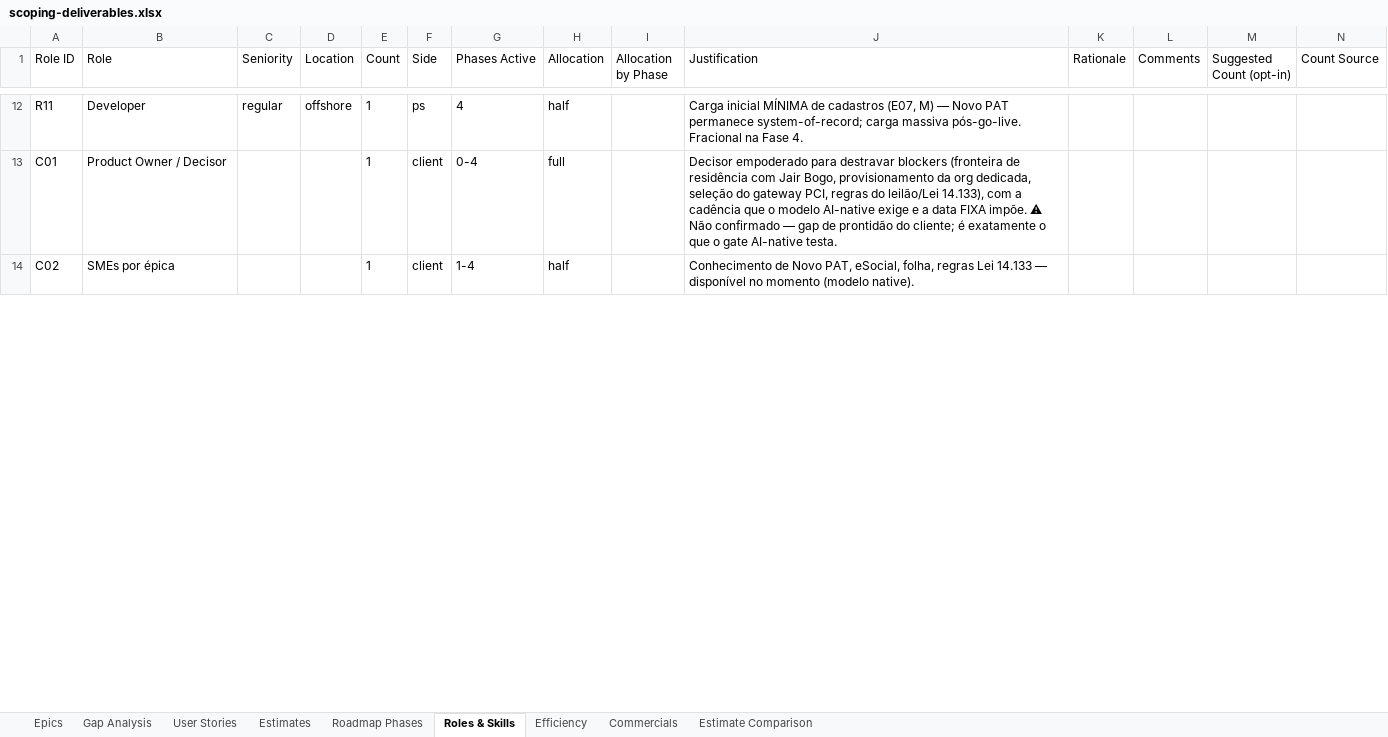
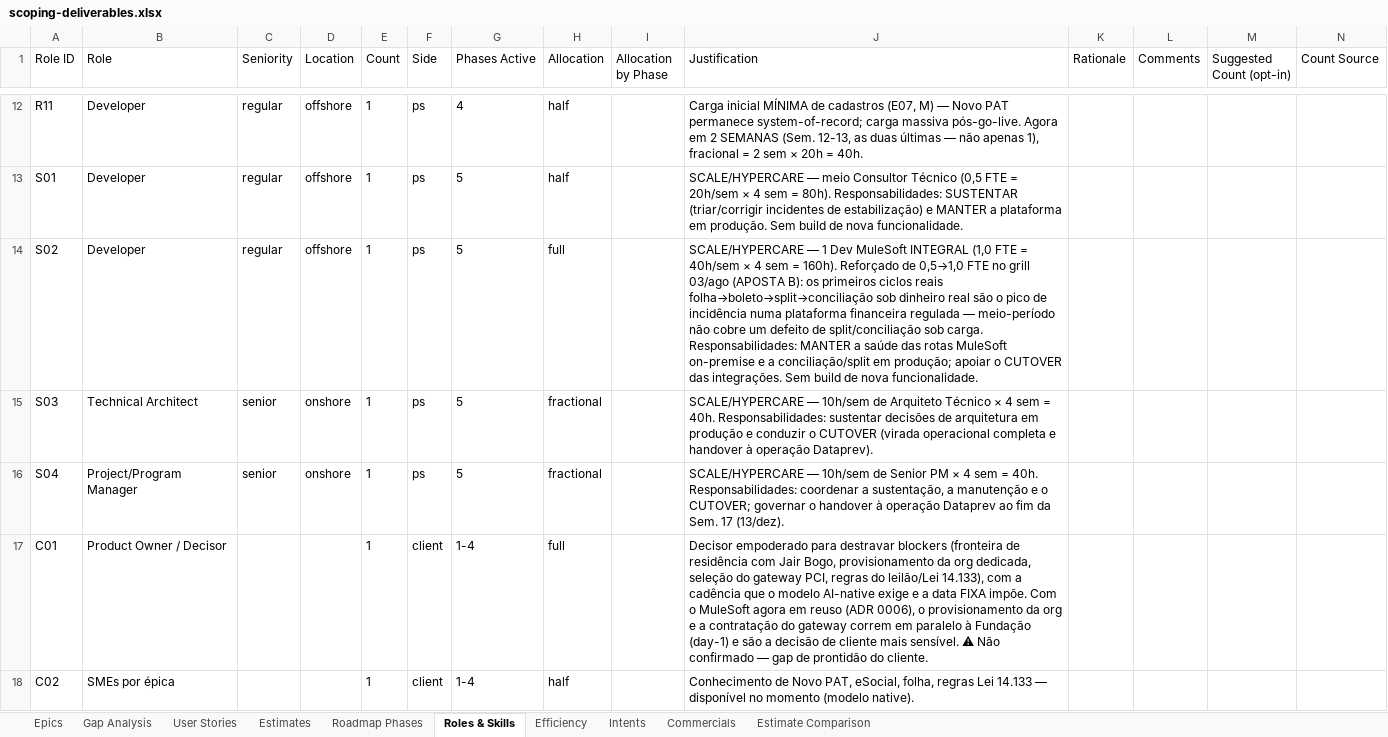
Before and after one commit to nfilho-salesforce/salesforce, an Excel workbook: Scopezilla/DATAPREV-PAT/outputs/scoping-deliverables.xlsx, sheet Roles & Skills, drawn as a sheet; only a part is shown, gaps mark what is left out; values as stored, in another font and other column widths than the file's, no borders; addresses are those after the commit; rows hold the shown columns only; the diff covers the shown part only; the diff names each change by its address in the sheet, - before the commit and + after, or states it on an @@ line.

```diff
--- a/Scopezilla/DATAPREV-PAT/outputs/scoping-deliverables.xlsx (sheet Roles & Skills)
+++ b/Scopezilla/DATAPREV-PAT/outputs/scoping-deliverables.xlsx (sheet Roles & Skills)
+sheet tab: Intents
-J12 (Justification): …massiva pós-go-live. Fracional na Fase 4.
+J12 (Justification): …massiva pós-go-live. Agora em 2 SEMANAS (Sem. 12-13, as duas últimas — não apenas 1), fracional = 2 sem × 20h = 40h.
+row 13: S01 | Developer | regular | offshore | 1 | ps | 5 | half |  | SCALE/HYPERCARE — meio Consultor Técnico (0,5 FTE = 20h/sem × 4 sem = 80h). Responsabilidades: SUSTENTAR (triar/corrigir incidentes de estabilização) e MANTER a plataforma em produção. Sem build de nova funcionalidade.
+row 14: S02 | Developer | regular | offshore | 1 | ps | 5 | full |  | SCALE/HYPERCARE — 1 Dev MuleSoft INTEGRAL (1,0 FTE = 40h/sem × 4 sem = 160h). Reforçado de 0,5→1,0 FTE no grill 03/ago (APOSTA B): os primeiros ciclos reais folha→boleto→split→conciliação sob dinheiro real são o pico de incidência numa plataforma financeira regulada — meio-período não cobre um defeito de split/conciliação sob carga. Responsabilidades: MANTER a saúde das rotas MuleSoft on-premise e a conciliação/split em produção; apoiar o CUTOVER das integrações. Sem build de nova funcionalidade.
+row 15: S03 | Technical Architect | senior | onshore | 1 | ps | 5 | fractional |  | SCALE/HYPERCARE — 10h/sem de Arquiteto Técnico × 4 sem = 40h. Responsabilidades: sustentar decisões de arquitetura em produção e conduzir o CUTOVER (virada operacional completa e handover à operação Dataprev).
+row 16: S04 | Project/Program Manager | senior | onshore | 1 | ps | 5 | fractional |  | SCALE/HYPERCARE — 10h/sem de Senior PM × 4 sem = 40h. Responsabilidades: coordenar a sustentação, a manutenção e o CUTOVER; governar o handover à operação Dataprev ao fim da Sem. 17 (13/dez).
-G17 (Phases Active): 0-4
+G17 (Phases Active): 1-4
-J17 (Justification): …FIXA impõe. ⚠ Não confirmado — gap de prontidão do cliente; é exatamente o que o gate AI-native testa.
+J17 (Justification): …FIXA impõe. Com o MuleSoft agora em reuso (ADR 0006), o provisionamento da org e a contratação do gateway correm em paralelo à Fundação (day-1) e são a decisão de cliente mais sensível. ⚠ Não confirmado — gap de prontidão do cliente.
```
Also changed, not shown: 1 added row, 1 removed row and 21 edited cells elsewhere in this sheet, sheet Roadmap Phases, sheet User Stories, sheet Gap Analysis, sheet Commercials, sheet Estimate Comparison, sheet Epics, 1 more sheet, 9 other files.
